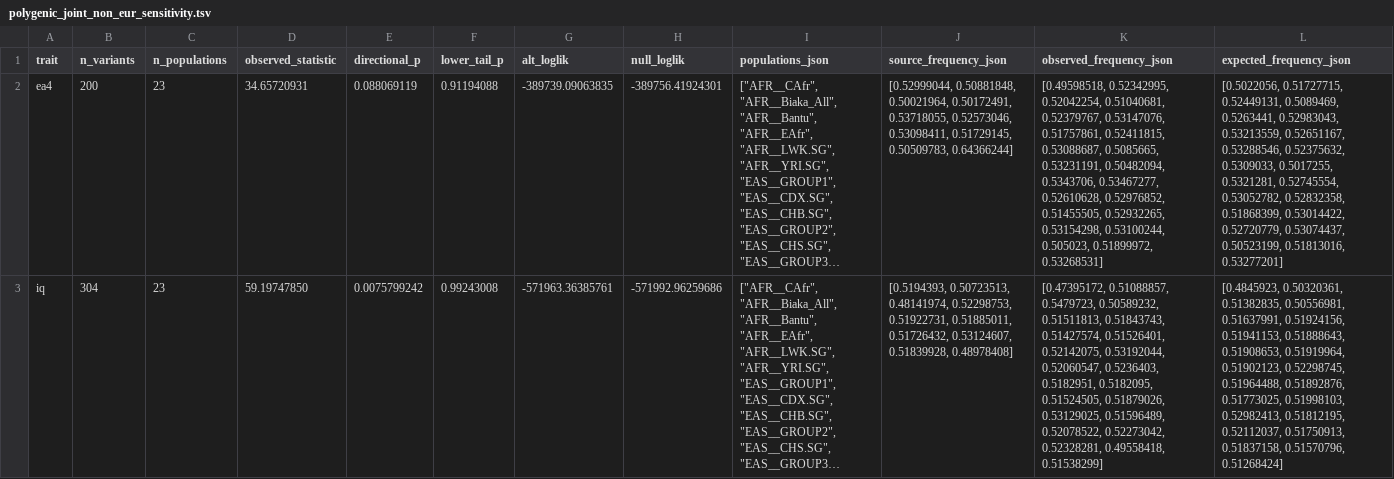
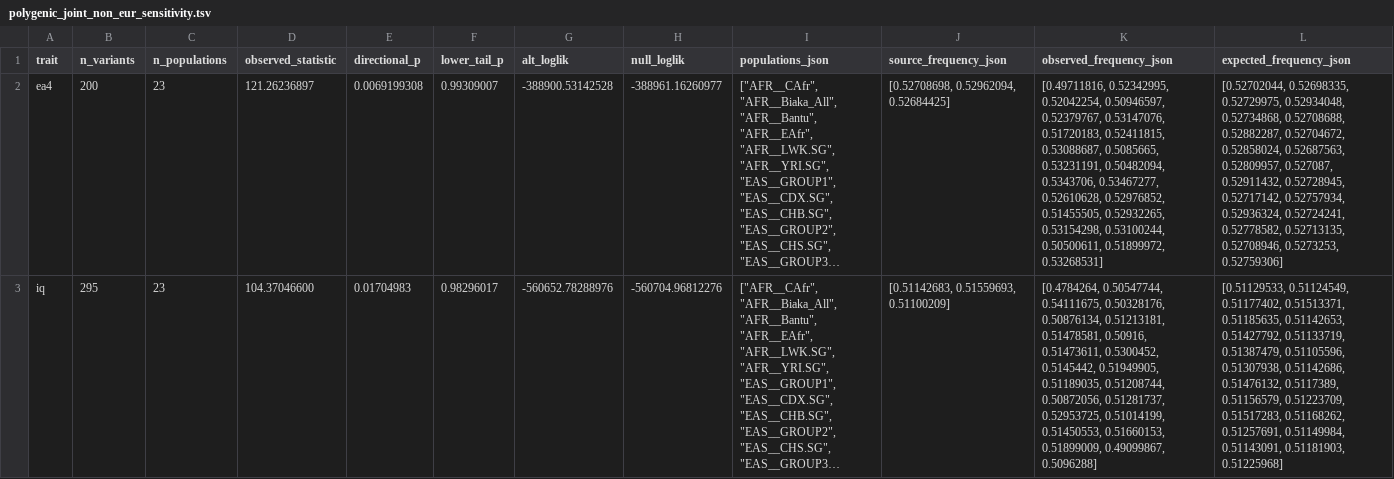
Before and after one commit to andcut/colbran-polygenic-self-domestication, a TSV file: results/cognitive_comparison_100k/polygenic_joint_non_eur_sensitivity.tsv, drawn as a sheet; long unchanged cells end in …; the diff names each change by its address in the sheet, - before the commit and + after, or states it on an @@ line.

```diff
--- a/results/cognitive_comparison_100k/polygenic_joint_non_eur_sensitivity.tsv
+++ b/results/cognitive_comparison_100k/polygenic_joint_non_eur_sensitivity.tsv
-D2 (observed_statistic): 34.65720931
+D2 (observed_statistic): 121.26236897
-E2 (directional_p): 0.088069119
+E2 (directional_p): 0.0069199308
-F2 (lower_tail_p): 0.91194088
+F2 (lower_tail_p): 0.99309007
-G2 (alt_loglik): -389739.09063835
+G2 (alt_loglik): -388900.53142528
-H2 (null_loglik): -389756.41924301
+H2 (null_loglik): -388961.16260977
-J2 (source_frequency_json): [0.52999044, 0.50881848, 0.50021964, 0.50172491, 0.53718055, 0.52573046, 0.53098411, 0.51729145, 0.50509783, 0.64366244]
+J2 (source_frequency_json): [0.52708698, 0.52962094, 0.52684425]
-K2 (observed_frequency_json): [0.49598518, 0.52342995, 0.52042254, 0.51040681, 0.52379767, 0.53147076, 0.51757861, 0.52411815, 0.53088687, 0.5085665, 0.53231191, 0.50482094, 0.5343706, 0.53467277, 0.52610628, 0.52976852, 0.51455505, 0.52932265, 0.53154298, 0.53100244, 0.505023, 0.51899972, 0.53268531]
+K2 (observed_frequency_json): [0.49711816, 0.52342995, 0.52042254, 0.50946597, 0.52379767, 0.53147076, 0.51720183, 0.52411815, 0.53088687, 0.5085665, 0.53231191, 0.50482094, 0.5343706, 0.53467277, 0.52610628, 0.52976852, 0.51455505, 0.52932265, 0.53154298, 0.53100244, 0.50500611, 0.51899972, 0.53268531]
-L2 (expected_frequency_json): [0.5022056, 0.51727715, 0.52449131, 0.5089469, 0.5263441, 0.52983043, 0.53213559, 0.52651167, 0.53288546, 0.52375632, 0.5309033, 0.5017255, 0.5321281, 0.52745554, 0.53052782, 0.52832358, 0.51868399, 0.53014422, 0.52720779, 0.53074437, 0.50523199, 0.51813016, 0.53277201]
+L2 (expected_frequency_json): [0.52702044, 0.52698335, 0.52729975, 0.52934048, 0.52734868, 0.52708688, 0.52882287, 0.52704672, 0.52858024, 0.52687563, 0.52809957, 0.527087, 0.52911432, 0.52728945, 0.52717142, 0.52757934, 0.52936324, 0.52724241, 0.52778582, 0.52713135, 0.52708946, 0.5273253, 0.52759306]
-B3 (n_variants): 304
+B3 (n_variants): 295
-D3 (observed_statistic): 59.19747850
+D3 (observed_statistic): 104.37046600
-E3 (directional_p): 0.0075799242
+E3 (directional_p): 0.01704983
-F3 (lower_tail_p): 0.99243008
+F3 (lower_tail_p): 0.98296017
-G3 (alt_loglik): -571963.36385761
+G3 (alt_loglik): -560652.78288976
-H3 (null_loglik): -571992.96259686
+H3 (null_loglik): -560704.96812276
-J3 (source_frequency_json): [0.5194393, 0.50723513, 0.48141974, 0.52298753, 0.51922731, 0.51885011, 0.51726432, 0.53124607, 0.51839928, 0.48978408]
+J3 (source_frequency_json): [0.51142683, 0.51559693, 0.51100209]
-K3 (observed_frequency_json): [0.47395172, 0.51088857, 0.5479723, 0.50589232, 0.51511813, 0.51843743, 0.51427574, 0.51526401, 0.52142075, 0.53192044, 0.52060547, 0.5236403, 0.5182951, 0.5182095, 0.51524505, 0.51879026, 0.53129025, 0.51596489, 0.52078522, 0.52273042, 0.52328281, 0.49558418, 0.51538299]
+K3 (observed_frequency_json): [0.4784264, 0.50547744, 0.54111675, 0.50328176, 0.50876134, 0.51213181, 0.51478581, 0.50916, 0.51473611, 0.5300452, 0.5145442, 0.51949905, 0.51189035, 0.51208744, 0.50872056, 0.51281737, 0.52953725, 0.51014199, 0.51450553, 0.51660153, 0.51899009, 0.49099867, 0.5096288]
-L3 (expected_frequency_json): [0.4845923, 0.50320361, 0.51382835, 0.50556981, 0.51637991, 0.51924156, 0.51941153, 0.51888643, 0.51908653, 0.51919964, 0.51902123, 0.52298745, 0.51964488, 0.51892876, 0.51773025, 0.51998103, 0.52982413, 0.51812195, 0.52112037, 0.51750913, 0.51837158, 0.51570796, 0.51268424]
+L3 (expected_frequency_json): [0.51129533, 0.51124549, 0.51177402, 0.51513371, 0.51185635, 0.51142653, 0.51427792, 0.51133719, 0.51387479, 0.51105596, 0.51307938, 0.51142686, 0.51476132, 0.5117389, 0.51156579, 0.51223709, 0.51517283, 0.51168262, 0.51257691, 0.51149984, 0.51143091, 0.51181903, 0.51225968]
```
Also changed, not shown: results/cognitive_comparison_100k/candidate_lead_variants.tsv, results/cognitive_comparison_100k/lead_variants.tsv, 15 other files.
